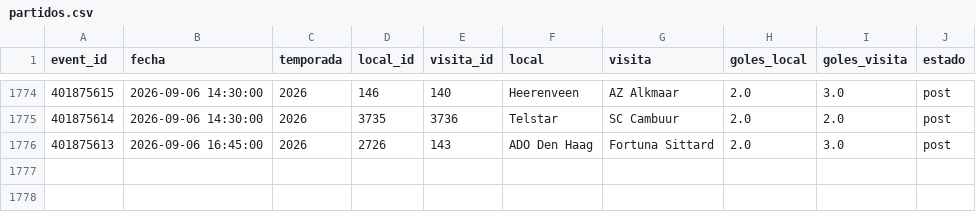
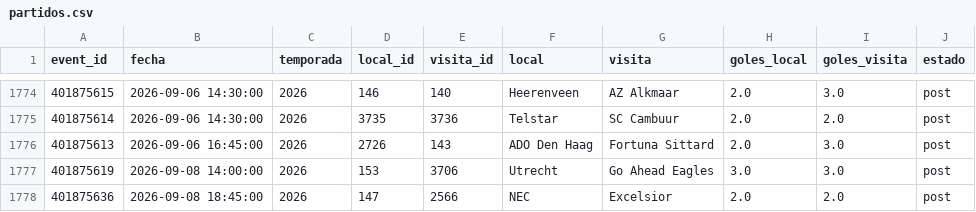
Before and after one commit to Pacortes2021/fifa-2026-hybrid-forecast, a CSV file: ned/data/partidos.csv, drawn as a sheet; only a part is shown, gaps mark what is left out; the diff names each change by its address in the sheet, - before the commit and + after, or states it on an @@ line.

```diff
--- a/ned/data/partidos.csv
+++ b/ned/data/partidos.csv
+row 1777: 401875619 | 2026-09-08 14:00:00 | 2026 | 153 | 3706 | Utrecht | Go Ahead Eagles | 3.0 | 3.0 | post
+row 1778: 401875636 | 2026-09-08 18:45:00 | 2026 | 147 | 2566 | NEC | Excelsior | 2.0 | 2.0 | post
```
Also changed, not shown: chile/data/fixture.csv, chile/data/partidos.csv, 2 other files.
